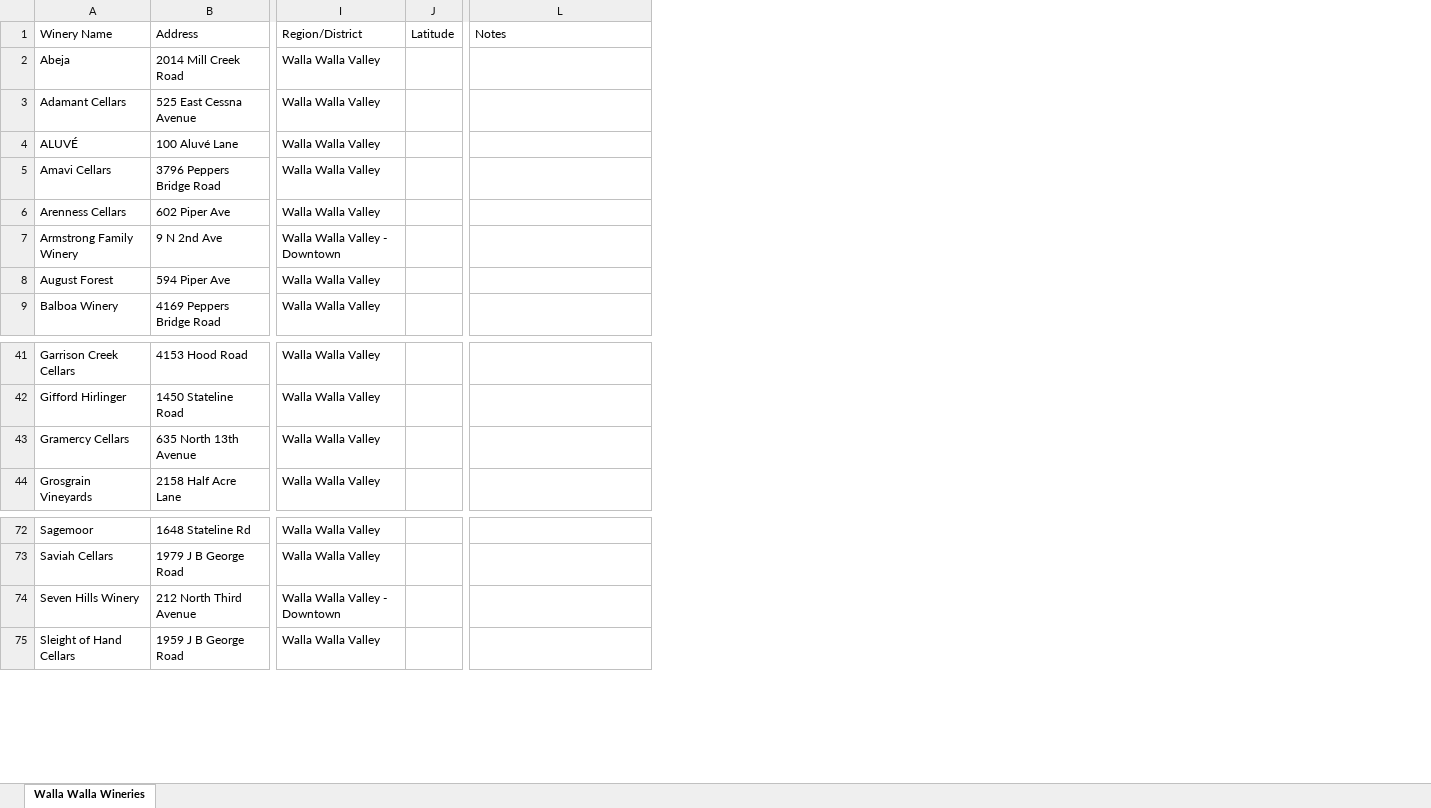
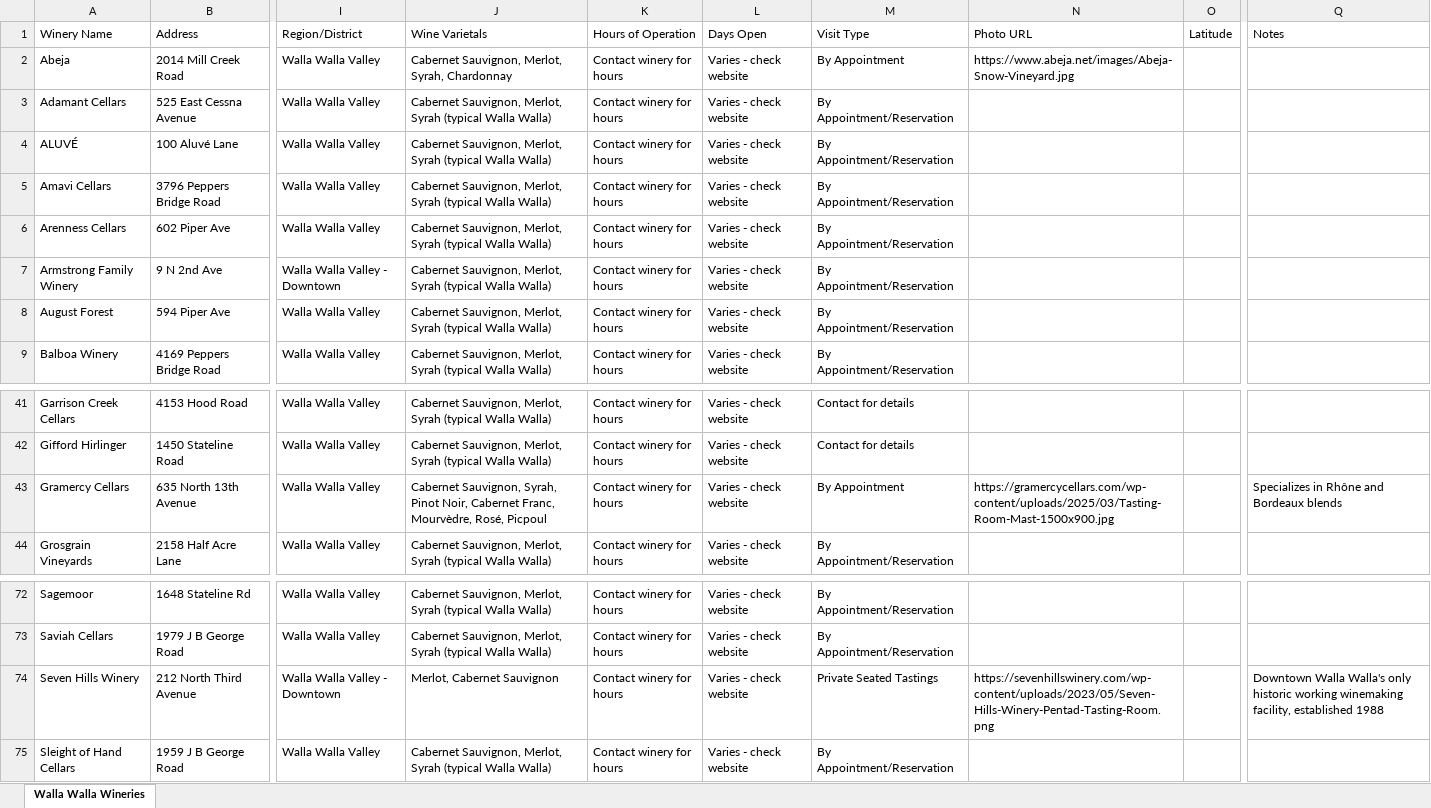
Before and after one commit to patterba/wine-app, an Excel workbook: walla-walla-wineries.xlsx, sheet Walla Walla Wineries, drawn as a sheet; only a part is shown, gaps mark what is left out; values as stored, in another font and other column widths than the file's, no borders; addresses are those after the commit; the diff names each change by its address in the sheet, - before the commit and + after, or states it on an @@ line.

```diff
--- a/walla-walla-wineries.xlsx (sheet Walla Walla Wineries)
+++ b/walla-walla-wineries.xlsx (sheet Walla Walla Wineries)
+column J (Wine Varietals), rows 2-9: Cabernet Sauvignon, Merlot, Syrah, Chardonnay | Cabernet Sauvignon, Merlot, Syrah (typical Walla Walla) | Cabernet Sauvignon, Merlot, Syrah (typical Walla Walla) | Cabernet Sauvignon, Merlot, Syrah (typical Walla Walla) | Cabernet Sauvignon, Merlot, Syrah (typical Walla Walla) | Cabernet Sauvignon, Merlot, Syrah (typical Walla Walla) | Cabernet Sauvignon, Merlot, Syrah (typical Walla Walla) | Cabernet Sauvignon, Merlot, Syrah (typical Walla Walla); rows 41-44: Cabernet Sauvignon, Merlot, Syrah (typical Walla Walla) | Cabernet Sauvignon, Merlot, Syrah (typical Walla Walla) | Cabernet Sauvignon, Syrah, Pinot Noir, Cabernet Franc, Mourvèdre, Rosé, Picpoul | Cabernet Sauvignon, Merlot, Syrah (typical Walla Walla); rows 72-75: Cabernet Sauvignon, Merlot, Syrah (typical Walla Walla) | Cabernet Sauvignon, Merlot, Syrah (typical Walla Walla) | Merlot, Cabernet Sauvignon | Cabernet Sauvignon, Merlot, Syrah (typical Walla Walla)
+column K (Hours of Operation), rows 2-9: all Contact winery for hours; rows 41-44: all Contact winery for hours; rows 72-75: all Contact winery for hours
+column L (Days Open), rows 2-9: all Varies - check website; rows 41-44: all Varies - check website; rows 72-75: all Varies - check website
+column M (Visit Type), rows 2-9: By Appointment | By Appointment/Reservation | By Appointment/Reservation | By Appointment/Reservation | By Appointment/Reservation | By Appointment/Reservation | By Appointment/Reservation | By Appointment/Reservation; rows 41-44: Contact for details | Contact for details | By Appointment | By Appointment/Reservation; rows 72-75: By Appointment/Reservation | By Appointment/Reservation | Private Seated Tastings | By Appointment/Reservation
+column N (Photo URL), row 2: https://www.abeja.net/images/Abeja-Snow-Vineyard.jpg; row 43: https://gramercycellars.com/wp-content/uploads/2025/03/Tasting-Room-Mast-1500x900.jpg; row 74: https://sevenhillswinery.com/wp-content/uploads/2023/05/Seven-Hills-Winery-Pentad-Tasting-Room.png
-Q43 (Notes): (empty)
+Q43 (Notes): Specializes in Rhône and Bordeaux blends
-Q74 (Notes): (empty)
+Q74 (Notes): Downtown Walla Walla's only historic working winemaking facility, established 1988
```
Also changed, not shown: 1 other file.
